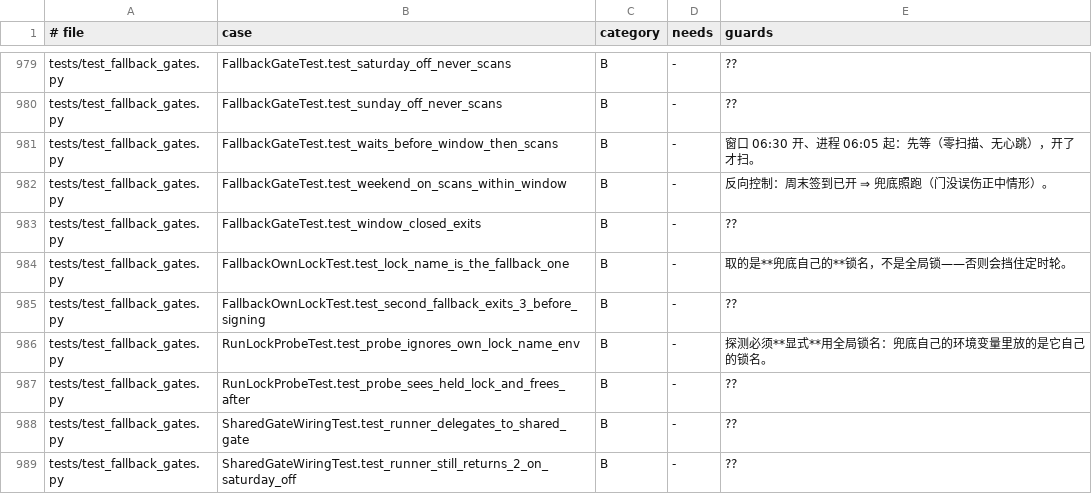
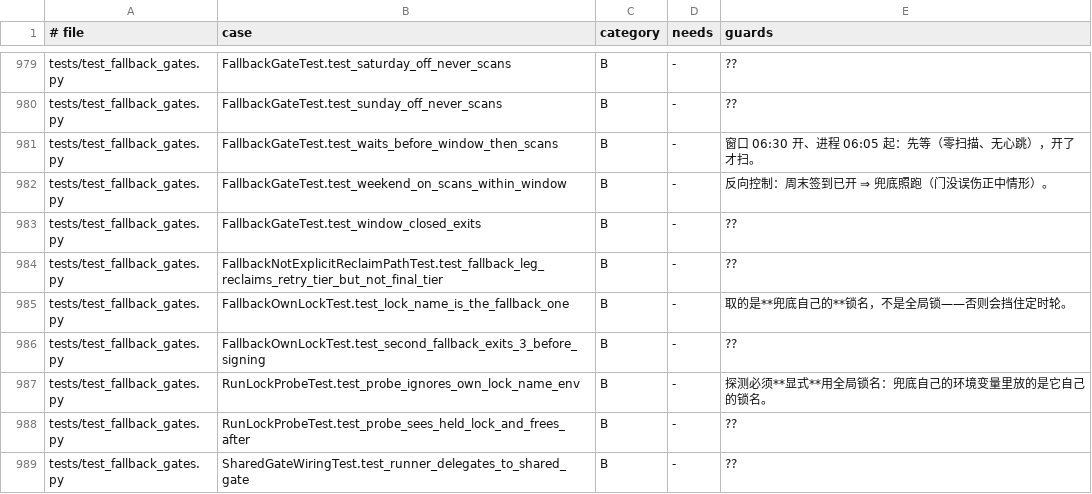
Before and after one commit to frostpolaris1/yiban-auto-sign, a TSV file: docs/dev/test-index.tsv, drawn as a sheet; only a part is shown, gaps mark what is left out; the shorter side is filled out with more unchanged rows.

```diff
--- a/docs/dev/test-index.tsv
+++ b/docs/dev/test-index.tsv
@@ -983,2 +983,3 @@ tests/test_fallback_gates.py	FallbackGateTest.test_weekend_on_scans_within_windo
 tests/test_fallback_gates.py	FallbackGateTest.test_window_closed_exits	B	-	??
+tests/test_fallback_gates.py	FallbackNotExplicitReclaimPathTest.test_fallback_leg_reclaims_retry_tier_but_not_final_tier	B	-	??
 tests/test_fallback_gates.py	FallbackOwnLockTest.test_lock_name_is_the_fallback_one	B	-	取的是**兜底自己的**锁名，不是全局锁——否则会挡住定时轮。
```
Also changed, not shown: 5 other files.
